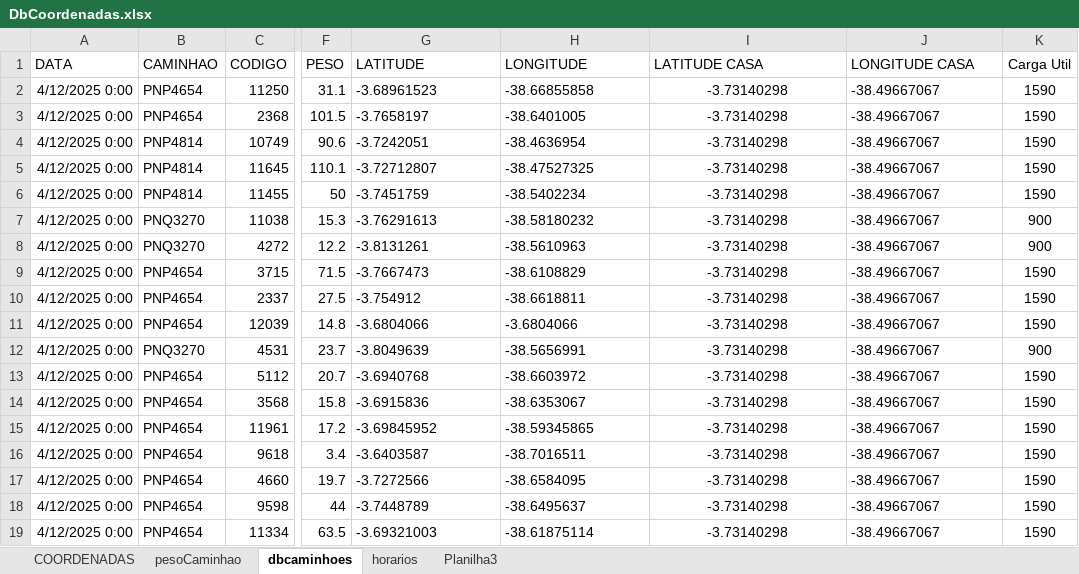
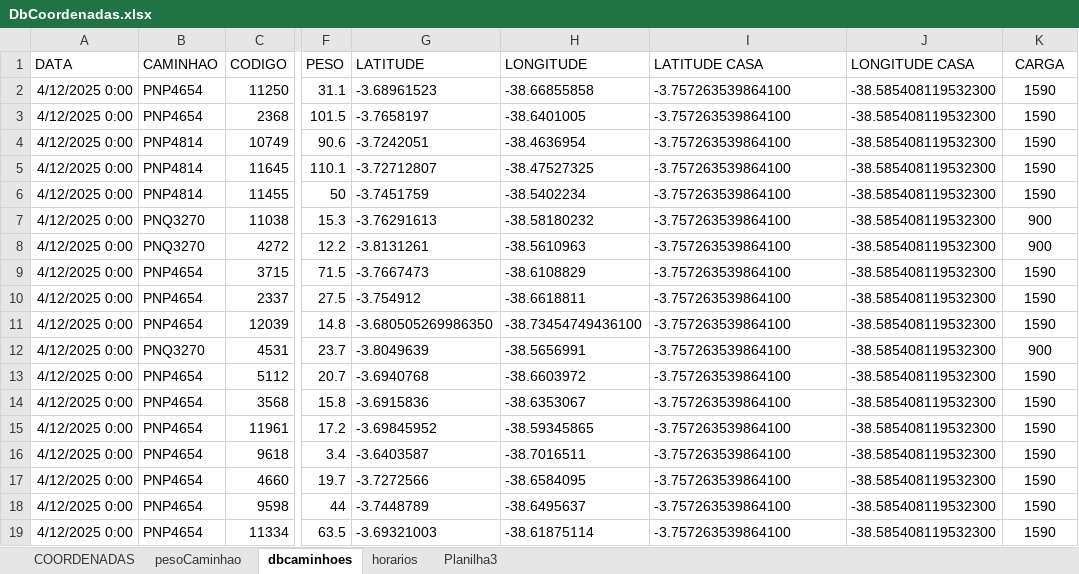
Before and after one commit to NicolasSimoes/MapaCaminhao, an Excel workbook: DbCoordenadas.xlsx, sheet dbcaminhoes, drawn as a sheet; only a part is shown, gaps mark what is left out; values as stored, in another font and other column widths than the file's, no borders; the diff names each change by its address in the sheet, - before the commit and + after, or states it on an @@ line.

```diff
--- a/DbCoordenadas.xlsx (sheet dbcaminhoes)
+++ b/DbCoordenadas.xlsx (sheet dbcaminhoes)
-K1: Carga Util
+K1: CARGA
-I2:I19 (LATITUDE CASA): -3.73140298
+I2:I19 (LATITUDE CASA): -3.757263539864100
-I2:I19 alignment: center
+I2:I19 alignment: left
-J2:J19 (LONGITUDE CASA): -38.49667067
+J2:J19 (LONGITUDE CASA): -38.585408119532300
-G11 (LATITUDE): -3.6804066
+G11 (LATITUDE): -3.680505269986350
-H11 (LONGITUDE): -3.6804066
+H11 (LONGITUDE): -38.73454749436100
```
Also changed, not shown: sheet COORDENADAS, 2 other files.
